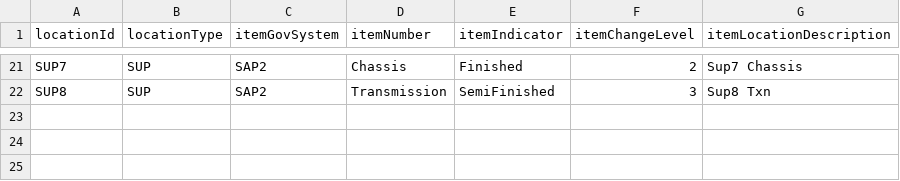
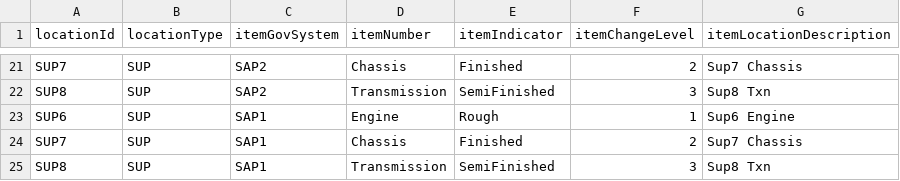
Before and after one commit to gprakash/Multi-Tier-Network, a CSV file: itemLocation.csv, drawn as a sheet; only a part is shown, gaps mark what is left out; the diff names each change by its address in the sheet, - before the commit and + after, or states it on an @@ line.

Commit message:
Update itemLocation.csv

```diff
--- a/itemLocation.csv
+++ b/itemLocation.csv
+row 23: SUP6 | SUP | SAP1 | Engine | Rough | 1 | Sup6 Engine
+row 24: SUP7 | SUP | SAP1 | Chassis | Finished | 2 | Sup7 Chassis
+row 25: SUP8 | SUP | SAP1 | Transmission | SemiFinished | 3 | Sup8 Txn
```
